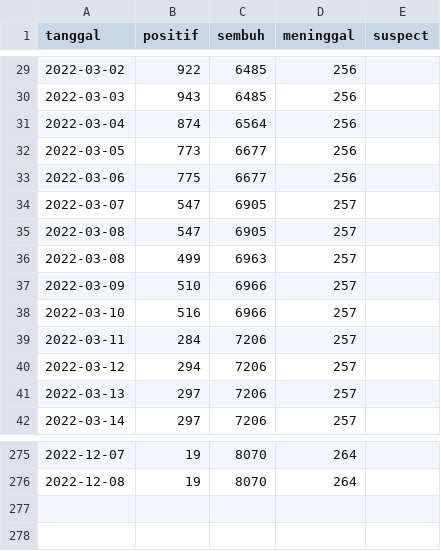
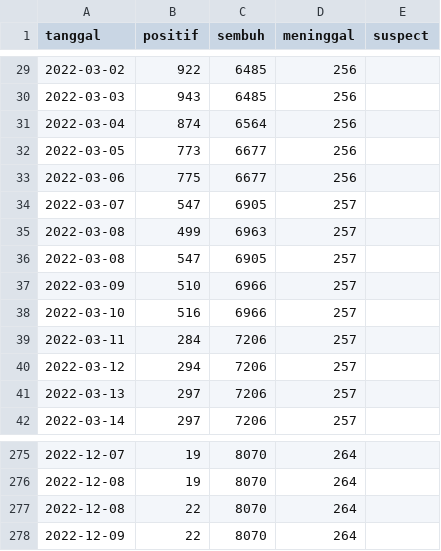
Before and after one commit to zakiego/dataset-corona-kalselprov-goid, a CSV file: Kabupaten Banjar.csv, drawn as a sheet; only a part is shown, gaps mark what is left out.

```diff
--- a/Kabupaten Banjar.csv
+++ b/Kabupaten Banjar.csv
@@ -34,4 +34,4 @@ tanggal,positif,sembuh,meninggal,suspect
 2022-03-07,547,6905,257,
+2022-03-08,499,6963,257,
 2022-03-08,547,6905,257,
-2022-03-08,499,6963,257,
 2022-03-09,510,6966,257,
@@ -276 +276,3 @@ tanggal,positif,sembuh,meninggal,suspect
 2022-12-08,19,8070,264,
+2022-12-08,22,8070,264,
+2022-12-09,22,8070,264,
```
Also changed, not shown: Kabupaten Balangan.csv, Kabupaten Hulu Sungai Selatan.csv, 11 other files.
